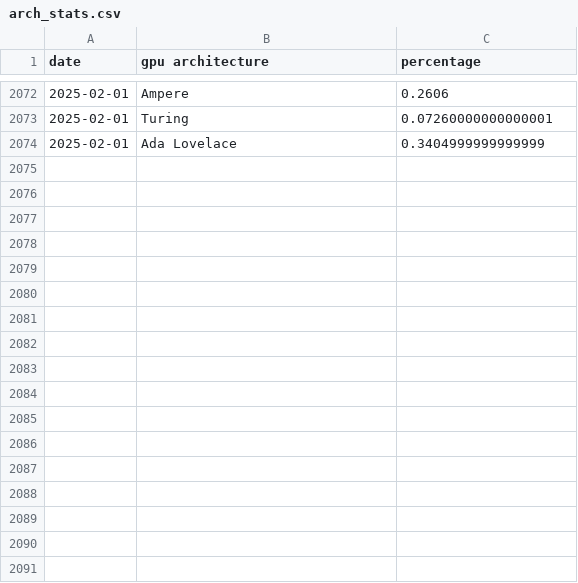
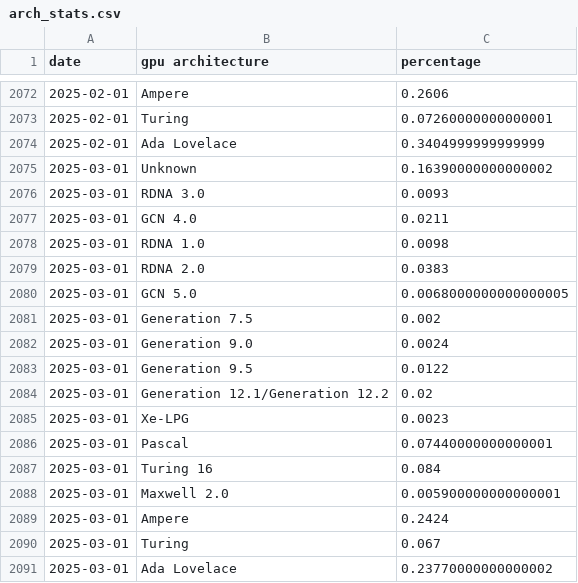
Before and after one commit to Devaniti/SteamHWSurveyGPUArchStats, a CSV file: arch_stats.csv, drawn as a sheet; only a part is shown, gaps mark what is left out.

```diff
--- a/arch_stats.csv
+++ b/arch_stats.csv
@@ -2074 +2074,18 @@ date,gpu architecture,percentage
 2025-02-01,Ada Lovelace,0.3404999999999999
+2025-03-01,Unknown,0.16390000000000002
+2025-03-01,RDNA 3.0,0.0093
+2025-03-01,GCN 4.0,0.0211
+2025-03-01,RDNA 1.0,0.0098
+2025-03-01,RDNA 2.0,0.0383
+2025-03-01,GCN 5.0,0.0068000000000000005
+2025-03-01,Generation 7.5,0.002
+2025-03-01,Generation 9.0,0.0024
+2025-03-01,Generation 9.5,0.0122
+2025-03-01,Generation 12.1/Generation 12.2,0.02
+2025-03-01,Xe-LPG,0.0023
+2025-03-01,Pascal,0.07440000000000001
+2025-03-01,Turing 16,0.084
+2025-03-01,Maxwell 2.0,0.005900000000000001
+2025-03-01,Ampere,0.2424
+2025-03-01,Turing,0.067
+2025-03-01,Ada Lovelace,0.23770000000000002
```
Also changed, not shown: arch_mapping.csv, arch_stats_dx12.csv, 2 other files.
